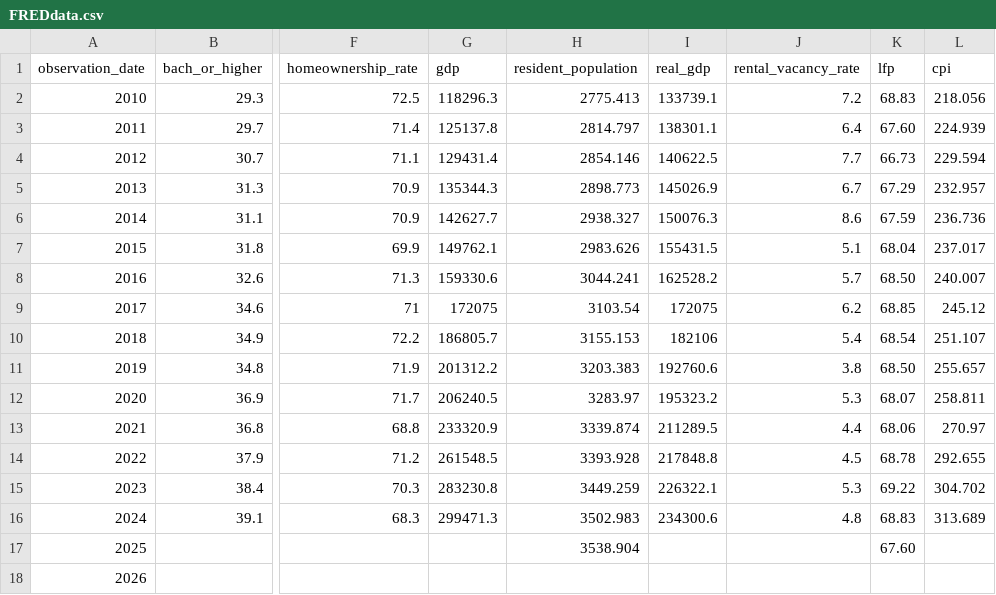
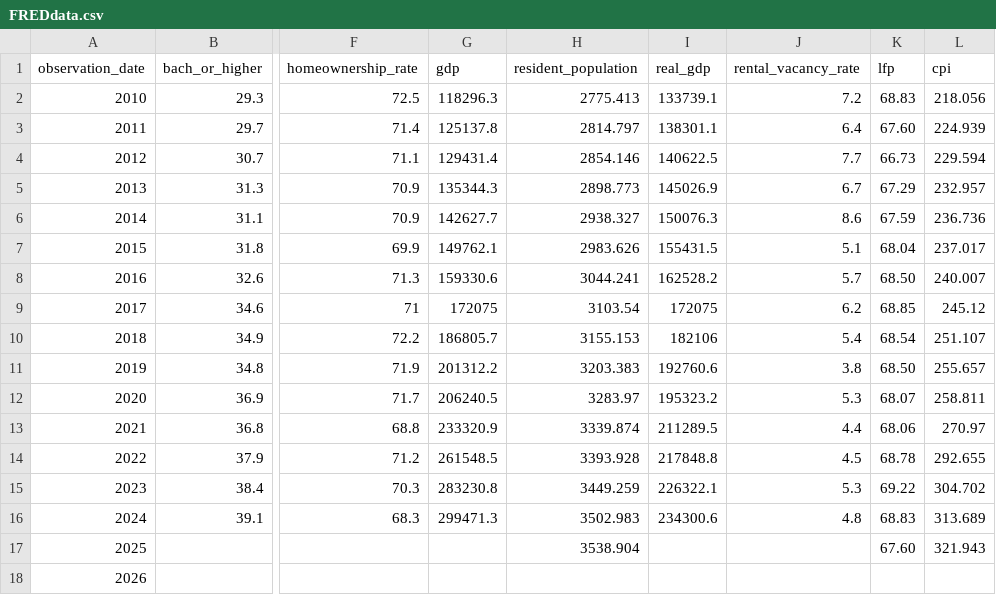
Before and after one commit to gabriellag25/datascience-project, a CSV file: FREDdata.csv, drawn as a sheet; only a part is shown, gaps mark what is left out; the diff names each change by its address in the sheet, - before the commit and + after, or states it on an @@ line.

Commit message:
Update FREDdata.csv

```diff
--- a/FREDdata.csv
+++ b/FREDdata.csv
-L17 (cpi): (empty)
+L17 (cpi): 321.943
```
